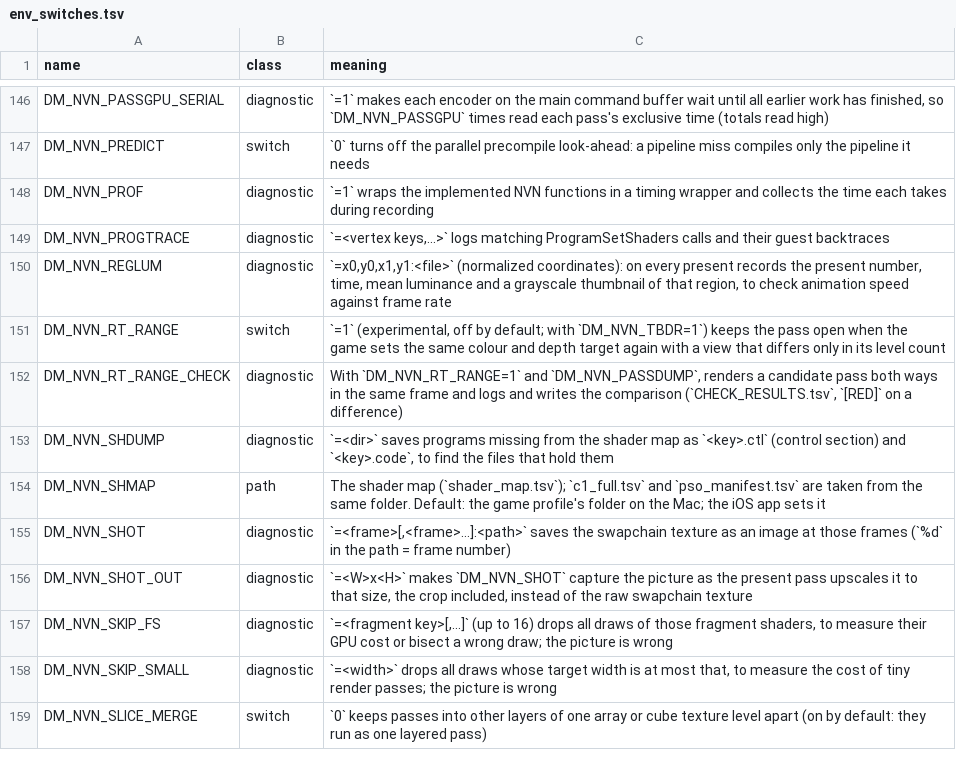
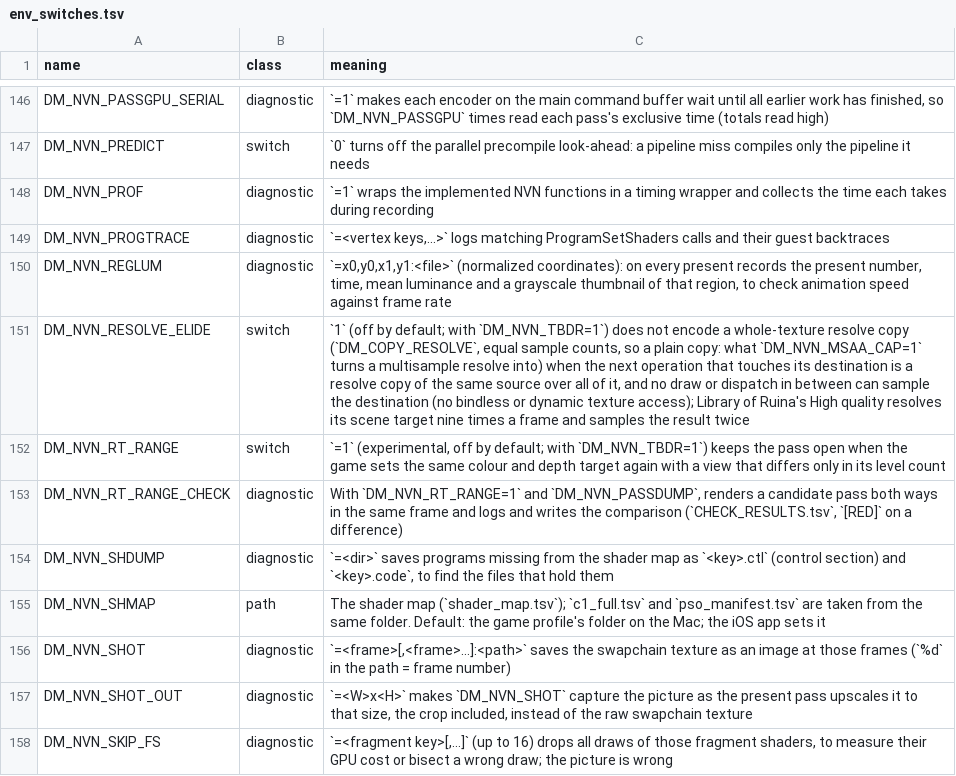
Before and after one commit to Laxxedd/LoR-NX, a TSV file: docs/env_switches.tsv, drawn as a sheet; only a part is shown, gaps mark what is left out; the shorter side is filled out with more unchanged rows; the diff names each change by its address in the sheet, - before the commit and + after, or states it on an @@ line.

Commit message:
perf(nvn): skip dead resolve copies under the MSAA cap (DM_NVN_RESOLVE_ELIDE)

```diff
--- a/docs/env_switches.tsv
+++ b/docs/env_switches.tsv
+row 151: DM_NVN_RESOLVE_ELIDE | switch | `1` (off by default; with `DM_NVN_TBDR=1`) does not encode a whole-texture resolve copy (`DM_COPY_RESOLVE`, equal sample counts, so a plain copy: what `DM_NVN_MSAA_CAP=1` turns a multisample resolve into) when the next operation that touches its destination is a resolve copy of the same source over all of it, and no draw or dispatch in between can sample the destination (no bindless or dynamic texture access); Library of Ruina's High quality resolves its scene target nine times a frame and samples the result twice
```
Also changed, not shown: 4 other files.
